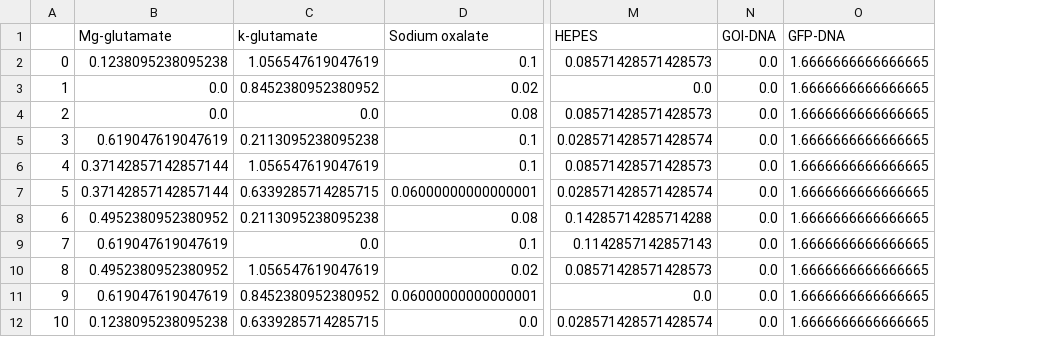
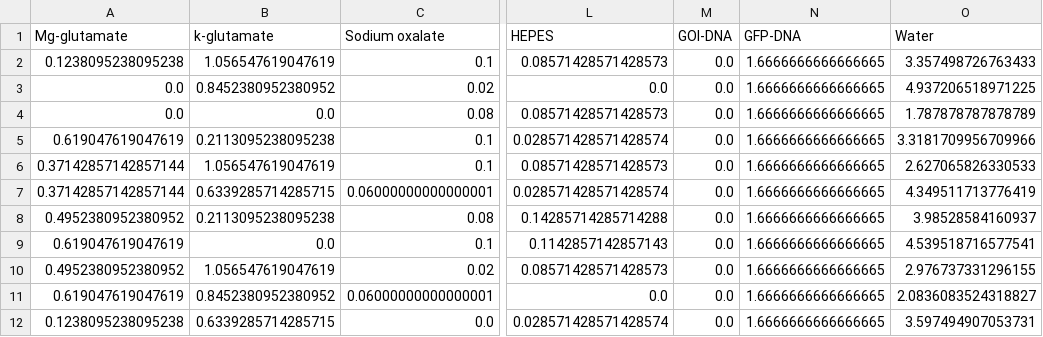
Before and after one commit to brsynth/icfree-ml, a TSV file: data/volumes_output/normalizer_set_volumes.tsv, drawn as a sheet; only a part is shown, gaps mark what is left out; removed rows and columns are numbered as before the commit, all else as after; the diff names each change by its address in the sheet, - before the commit and + after, or states it on an @@ line.

```diff
--- a/data/volumes_output/normalizer_set_volumes.tsv
+++ b/data/volumes_output/normalizer_set_volumes.tsv
-column A, rows 2-12: 0 | 1 | 2 | 3 | 4 | 5 | 6 | 7 | 8 | 9 | 10
+column O (Water), rows 2-12: 3.357498726763433 | 4.937206518971225 | 1.787878787878789 | 3.3181709956709966 | 2.627065826330533 | 4.349511713776419 | 3.98528584160937 | 4.539518716577541 | 2.976737331296155 | 2.0836083524318827 | 3.597494907053731
```
Also changed, not shown: data/echo_instructions/multiple/1.tsv, data/echo_instructions/multiple/2.tsv, 4 other files.
